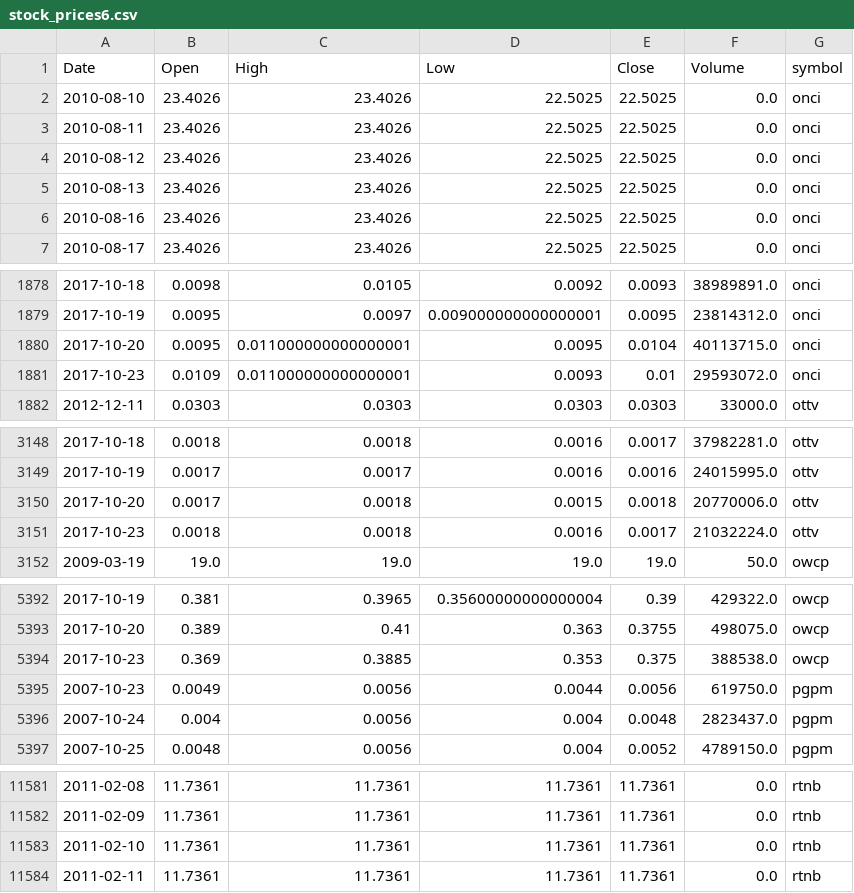
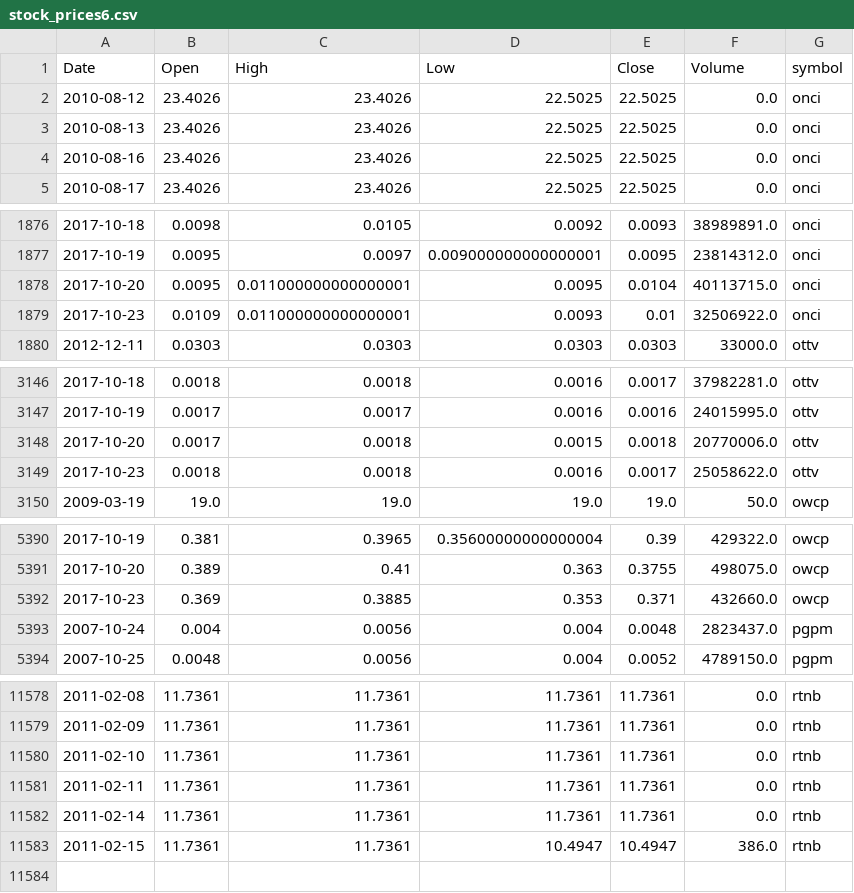
Before and after one commit to schustda/small_cap_predictor, a CSV file: data/tables/stock_prices6.csv, drawn as a sheet; only a part is shown, gaps mark what is left out; the diff covers the shown part only.

```diff
--- a/data/tables/stock_prices6.csv
+++ b/data/tables/stock_prices6.csv
@@ -1,4 +1,2 @@
 Date,Open,High,Low,Close,Volume,symbol
-2010-08-10,23.4026,23.4026,22.5025,22.5025,0.0,onci
-2010-08-11,23.4026,23.4026,22.5025,22.5025,0.0,onci
 2010-08-12,23.4026,23.4026,22.5025,22.5025,0.0,onci
@@ -1880,3 +1878,3 @@ Date,Open,High,Low,Close,Volume,symbol
 2017-10-20,0.0095,0.011000000000000001,0.0095,0.0104,40113715.0,onci
-2017-10-23,0.0109,0.011000000000000001,0.0093,0.01,29593072.0,onci
+2017-10-23,0.0109,0.011000000000000001,0.0093,0.01,32506922.0,onci
 2012-12-11,0.0303,0.0303,0.0303,0.0303,33000.0,ottv
@@ -3150,3 +3148,3 @@ Date,Open,High,Low,Close,Volume,symbol
 2017-10-20,0.0017,0.0018,0.0015,0.0018,20770006.0,ottv
-2017-10-23,0.0018,0.0018,0.0016,0.0017,21032224.0,ottv
+2017-10-23,0.0018,0.0018,0.0016,0.0017,25058622.0,ottv
 2009-03-19,19.0,19.0,19.0,19.0,50.0,owcp
@@ -5393,4 +5391,3 @@ Date,Open,High,Low,Close,Volume,symbol
 2017-10-20,0.389,0.41,0.363,0.3755,498075.0,owcp
-2017-10-23,0.369,0.3885,0.353,0.375,388538.0,owcp
-2007-10-23,0.0049,0.0056,0.0044,0.0056,619750.0,pgpm
+2017-10-23,0.369,0.3885,0.353,0.371,432660.0,owcp
 2007-10-24,0.004,0.0056,0.004,0.0048,2823437.0,pgpm
@@ -11584 +11581,3 @@ Date,Open,High,Low,Close,Volume,symbol
 2011-02-11,11.7361,11.7361,11.7361,11.7361,0.0,rtnb
+2011-02-14,11.7361,11.7361,11.7361,11.7361,0.0,rtnb
+2011-02-15,11.7361,11.7361,10.4947,10.4947,386.0,rtnb
```
Also changed, not shown: 2 edited cells elsewhere in this file, data/tables/stock_prices2.csv, data/tables/stock_prices3.csv, 8 other files.
